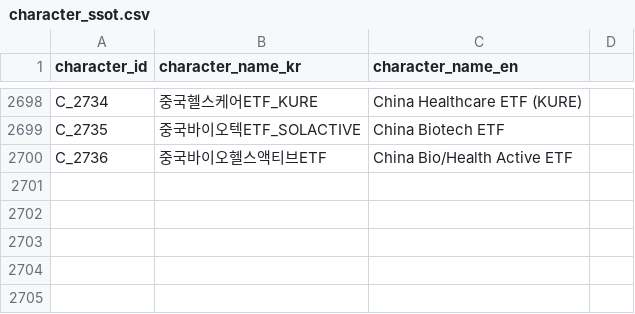
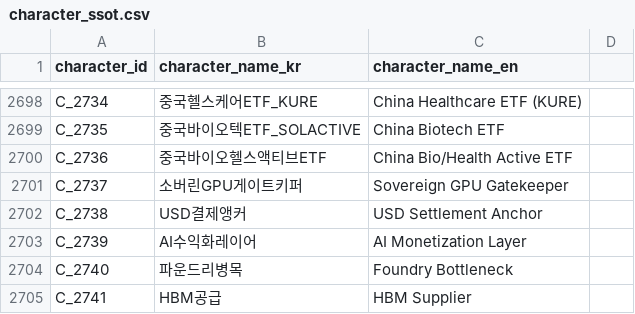
Before and after one commit to kang0302/moneytree-web, a CSV file: public/data/ssot/character_ssot.csv, drawn as a sheet; only a part is shown, gaps mark what is left out; the diff names each change by its address in the sheet, - before the commit and + after, or states it on an @@ line.

```diff
--- a/public/data/ssot/character_ssot.csv
+++ b/public/data/ssot/character_ssot.csv
+row 2701: C_2737 | 소버린GPU게이트키퍼 | Sovereign GPU Gatekeeper
+row 2702: C_2738 | USD결제앵커 | USD Settlement Anchor
+row 2703: C_2739 | AI수익화레이어 | AI Monetization Layer
+row 2704: C_2740 | 파운드리병목 | Foundry Bottleneck
+row 2705: C_2741 | HBM공급 | HBM Supplier
```
Also changed, not shown: public/data/ssot/macro_ssot.csv, 3 other files.
